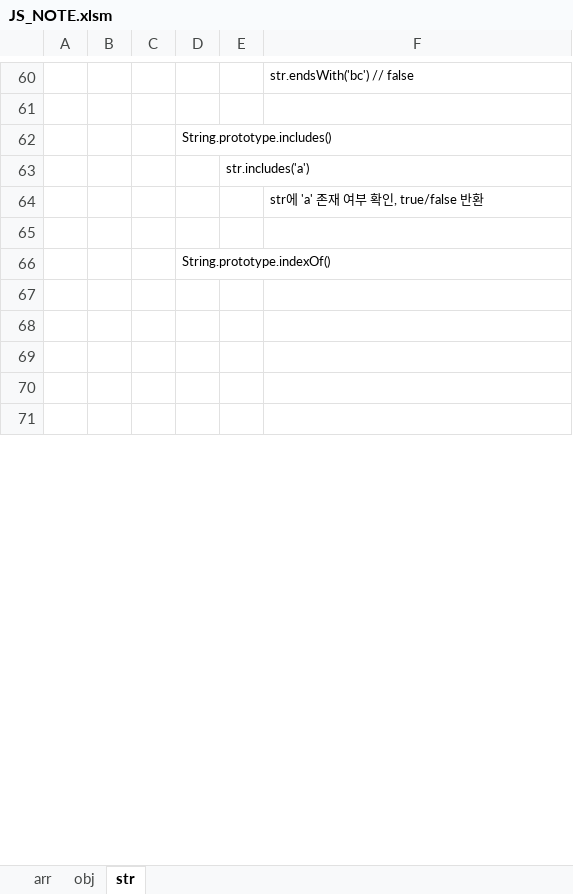
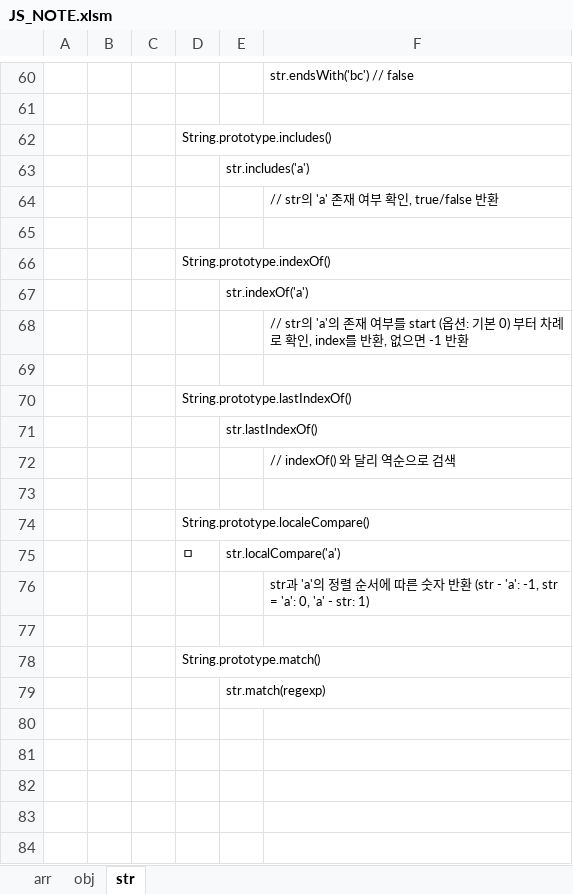
Before and after one commit to cspidar/data-algorithm_JS, an Excel workbook: JS_NOTE.xlsm, sheet str, drawn as a sheet; only a part is shown, gaps mark what is left out; values as stored, in another font and other column widths than the file's, no borders; the diff covers the shown part only; the diff names each change by its address in the sheet, - before the commit and + after, or states it on an @@ line.

Commit message:
210407

```diff
--- a/JS_NOTE.xlsm (sheet str)
+++ b/JS_NOTE.xlsm (sheet str)
-F64: str에 'a' 존재 여부 확인, true/false 반환
+F64: // str의 'a' 존재 여부 확인, true/false 반환
+row 67:  |  |  |  | str.indexOf('a')
+row 68:  |  |  |  |  | // str의 'a'의 존재 여부를 start (옵션: 기본 0) 부터 차례로 확인, index를 반환, 없으면 -1 반환
+row 69: (empty)
@@ row 72 moved to row 70: String.prototype.lastIndexOf() @@
+row 71:  |  |  |  | str.lastIndexOf()
+row 72:  |  |  |  |  | // indexOf() 와 달리 역순으로 검색
+row 73: (empty)
@@ row 78 moved to row 74: String.prototype.localeCompare() @@
+row 75:  |  |  | ㅁ | str.localCompare('a')
+row 76:  |  |  |  |  | str과 'a'의 정렬 순서에 따른 숫자 반환 (str - 'a': -1, str = 'a': 0, 'a' - str: 1)
+row 77: (empty)
@@ row 81 moved to row 78: String.prototype.match() @@
+row 79:  |  |  |  | str.match(regexp)
```
Also changed, not shown: 5 removed rows elsewhere in this sheet, sheet arr.
